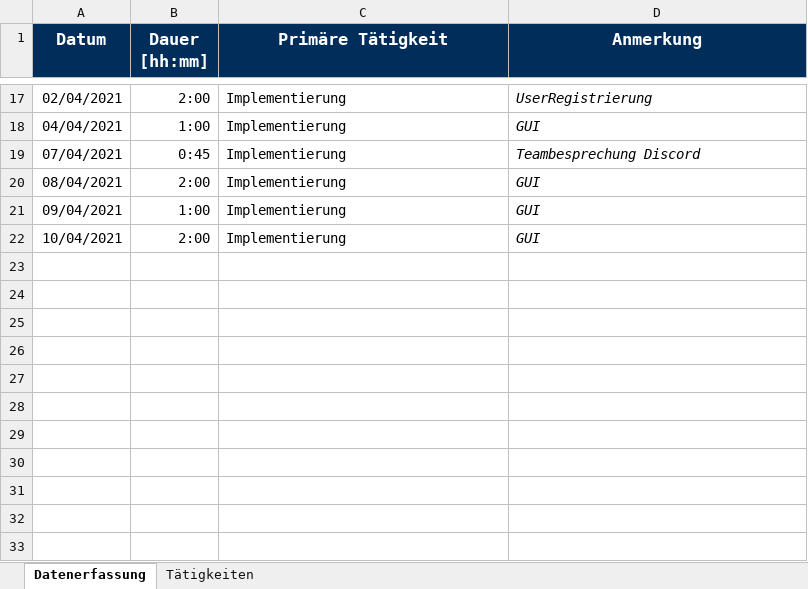
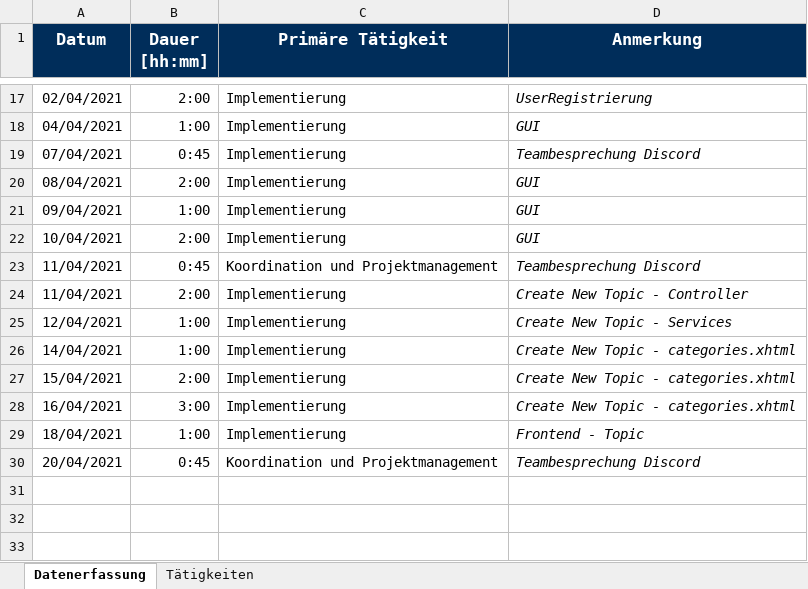
Before and after one commit to merasz/softwareEngineeringProject, an Excel workbook: documents/zeitaufzeichnung/Zeitaufzeichnung-Ismail-Uener.xlsx, sheet Datenerfassung, drawn as a sheet; only a part is shown, gaps mark what is left out; values as stored, in another font and other column widths than the file's, no borders; the diff names each change by its address in the sheet, - before the commit and + after, or states it on an @@ line.

Commit message:
update Zeit

```diff
--- a/documents/zeitaufzeichnung/Zeitaufzeichnung-Ismail-Uener.xlsx (sheet Datenerfassung)
+++ b/documents/zeitaufzeichnung/Zeitaufzeichnung-Ismail-Uener.xlsx (sheet Datenerfassung)
-row 23: (empty)
+row 23: 11/04/2021 | 0:45 | Koordination und Projektmanagement | Teambesprechung Discord
-row 24: (empty)
+row 24: 11/04/2021 | 2:00 | Implementierung | Create New Topic - Controller
-row 25: (empty)
+row 25: 12/04/2021 | 1:00 | Implementierung | Create New Topic - Services
-row 26: (empty)
+row 26: 14/04/2021 | 1:00 | Implementierung | Create New Topic - categories.xhtml
-row 27: (empty)
+row 27: 15/04/2021 | 2:00 | Implementierung | Create New Topic - categories.xhtml
-row 28: (empty)
+row 28: 16/04/2021 | 3:00 | Implementierung | Create New Topic - categories.xhtml
-row 29: (empty)
+row 29: 18/04/2021 | 1:00 | Implementierung | Frontend - Topic
-row 30: (empty)
+row 30: 20/04/2021 | 0:45 | Koordination und Projektmanagement | Teambesprechung Discord
```
